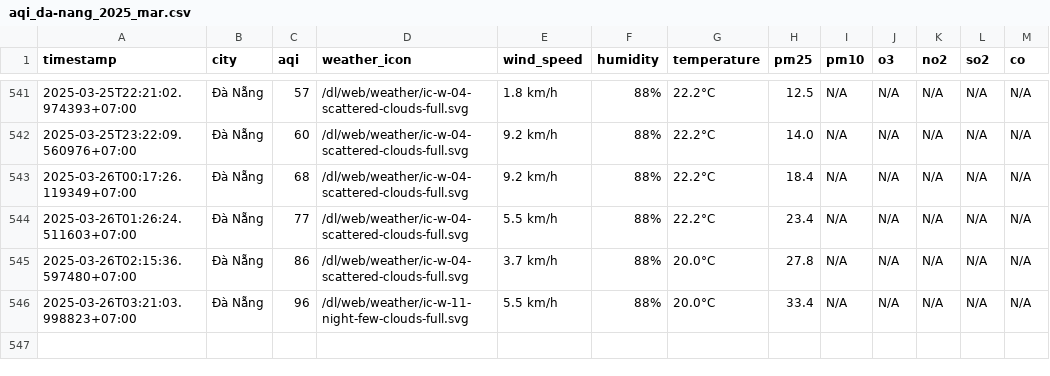
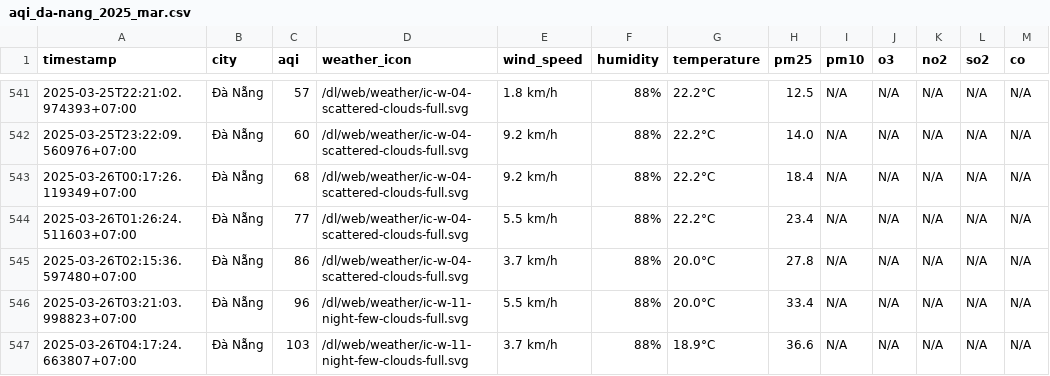
Before and after one commit to dothang08/thu_nghiem, a CSV file: result/da-nang/aqi_da-nang_2025_mar.csv, drawn as a sheet; only a part is shown, gaps mark what is left out.

```diff
--- a/result/da-nang/aqi_da-nang_2025_mar.csv
+++ b/result/da-nang/aqi_da-nang_2025_mar.csv
@@ -546 +546,2 @@ timestamp,city,aqi,weather_icon,wind_speed,humidity,temperature,pm25,pm10,o3,no2
 2025-03-26T03:21:03.998823+07:00,Đà Nẵng,96,/dl/web/weather/ic-w-11-night-few-clouds-full.svg,5.5 km/h,88%,20.0°C,33.4,N/A,N/A,N/A,N/A,N/A
+2025-03-26T04:17:24.663807+07:00,Đà Nẵng,103,/dl/web/weather/ic-w-11-night-few-clouds-full.svg,3.7 km/h,88%,18.9°C,36.6,N/A,N/A,N/A,N/A,N/A
```
Also changed, not shown: aqi_selected_cities.csv, result/hai-duong/aqi_hai-duong_2025_mar.csv, 9 other files.
